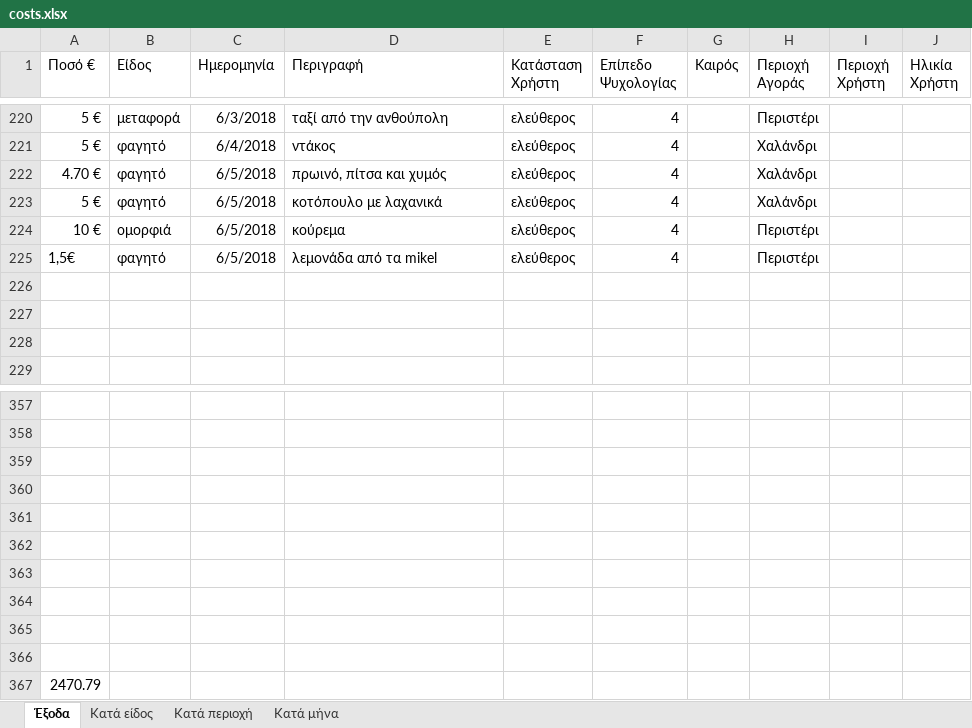
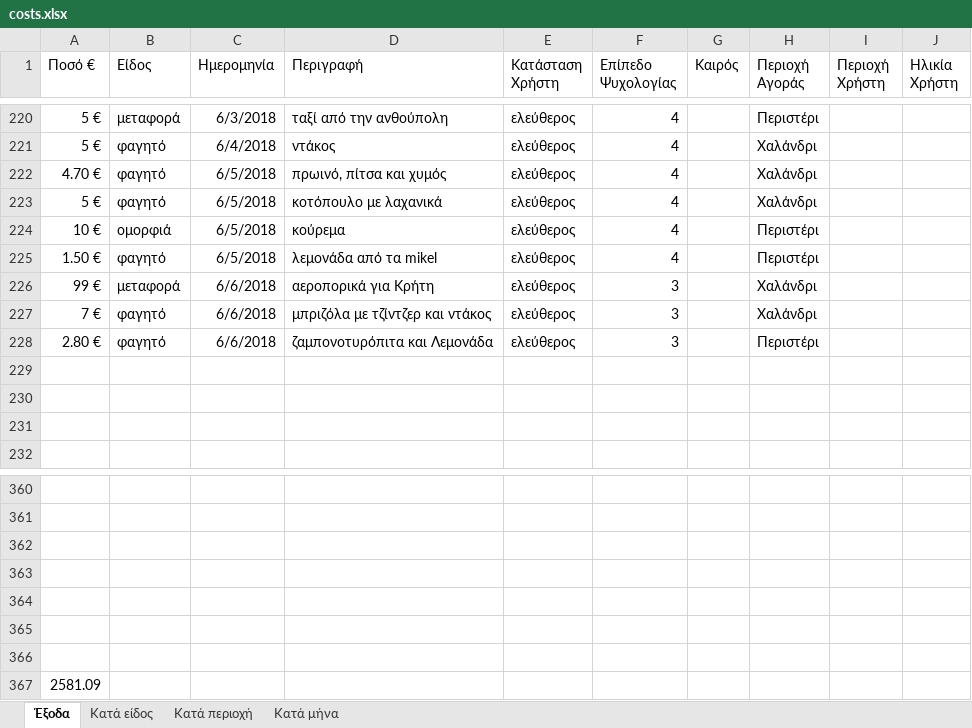
Before and after one commit to Stamanos/Financial-Organization, an Excel workbook: costs.xlsx, sheet Έξοδα, drawn as a sheet; only a part is shown, gaps mark what is left out; values as stored, in another font and other column widths than the file's, no borders; table styles not drawn; removed rows and columns are numbered as before the commit, all else as after; the diff names each change by its address in the sheet, - before the commit and + after, or states it on an @@ line.

Commit message:
update data

```diff
--- a/costs.xlsx (sheet Έξοδα)
+++ b/costs.xlsx (sheet Έξοδα)
-A225 (Ποσό €): 1,5€
+A225 (Ποσό €): 1.50 €
+row 226: 99 € | μεταφορά | 6/6/2018 | αεροπορικά για Κρήτη | ελεύθερος | 3 |  | Χαλάνδρι
+row 227: 7 € | φαγητό | 6/6/2018 | μπριζόλα με τζίντζερ και ντάκος | ελεύθερος | 3 |  | Χαλάνδρι
+row 228: 2.80 € | φαγητό | 6/6/2018 | ζαμπονοτυρόπιτα και Λεμονάδα | ελεύθερος | 3 |  | Περιστέρι
-row 364: (empty)
-row 365: (empty)
-row 366: (empty)
-A367 (Ποσό €): 2470.79
+A367 (Ποσό €): 2581.09
```
Also changed, not shown: charts or pictures.
